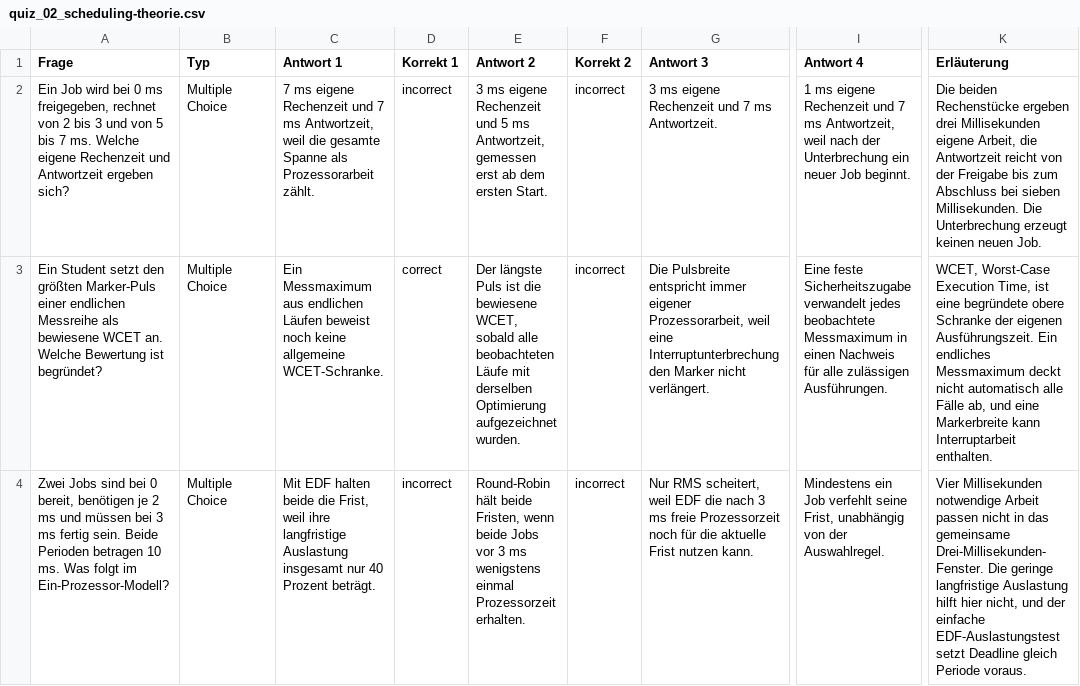
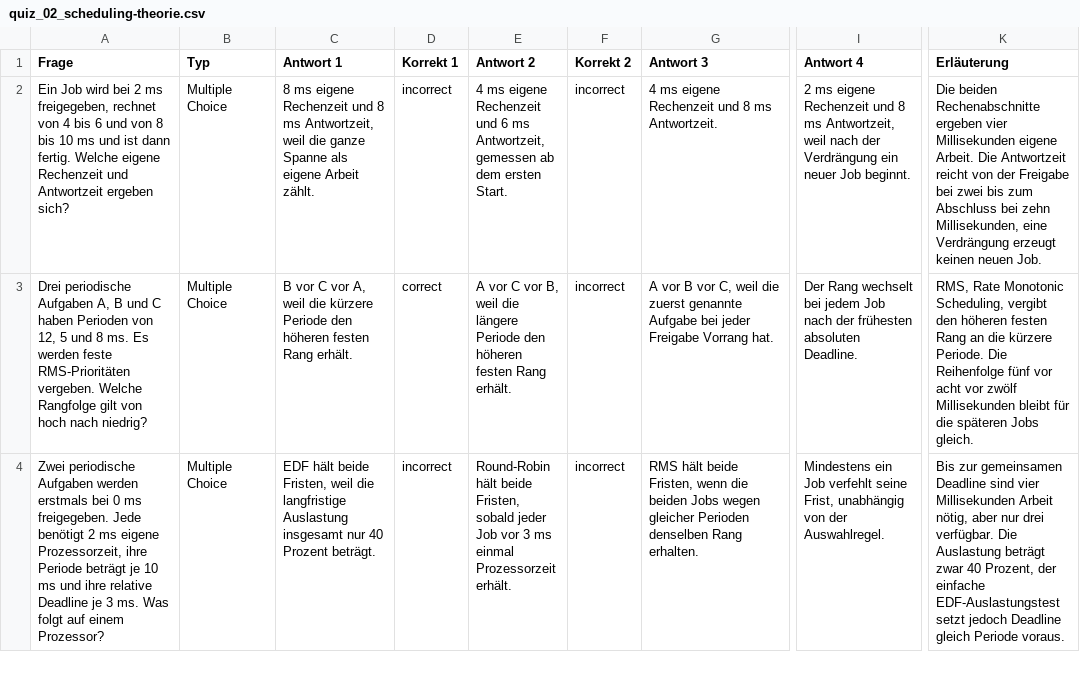
Before and after one commit to dantschi/echtzeitsysteme, a CSV file: quizacademy/quiz_02_scheduling-theorie.csv, drawn as a sheet; only a part is shown, gaps mark what is left out; the diff covers the shown part only; the diff names each change by its address in the sheet, - before the commit and + after, or states it on an @@ line.

```diff
--- a/quizacademy/quiz_02_scheduling-theorie.csv
+++ b/quizacademy/quiz_02_scheduling-theorie.csv
-A2 (Frage): …wird bei 0 ms freigegeben, rechnet von 2 bis 3 und von 5 bis 7 ms. Welche eigene…
+A2 (Frage): …wird bei 2 ms freigegeben, rechnet von 4 bis 6 und von 8 bis 10 ms und ist dann fertig. Welche eigene…
-C2 (Antwort 1): 7 ms eigene Rechenzeit und 7 ms Antwortzeit, weil die gesamte Spanne als Prozessorarbeit zählt.
+C2 (Antwort 1): 8 ms eigene Rechenzeit und 8 ms Antwortzeit, weil die ganze Spanne als eigene Arbeit zählt.
-E2 (Antwort 2): 3 ms eigene Rechenzeit und 5 ms Antwortzeit, gemessen erst ab dem…
+E2 (Antwort 2): 4 ms eigene Rechenzeit und 6 ms Antwortzeit, gemessen ab dem…
-G2 (Antwort 3): 3 ms eigene Rechenzeit und 7 ms Antwortzeit.
+G2 (Antwort 3): 4 ms eigene Rechenzeit und 8 ms Antwortzeit.
-I2 (Antwort 4): 1 ms eigene Rechenzeit und 7 ms Antwortzeit, weil nach der Unterbrechung ein neuer…
+I2 (Antwort 4): 2 ms eigene Rechenzeit und 8 ms Antwortzeit, weil nach der Verdrängung ein neuer…
-K2 (Erläuterung): Die beiden Rechenstücke ergeben drei Millisekunden eigene Arbeit, die Antwortzeit reicht von der Freigabe bis zum Abschluss bei sieben Millisekunden. Die Unterbrechung erzeugt keinen…
+K2 (Erläuterung): Die beiden Rechenabschnitte ergeben vier Millisekunden eigene Arbeit. Die Antwortzeit reicht von der Freigabe bei zwei bis zum Abschluss bei zehn Millisekunden, eine Verdrängung erzeugt keinen…
-A3 (Frage): Ein Student setzt den größten Marker-Puls einer endlichen Messreihe als bewiesene WCET an. Welche Bewertung ist begründet?
+A3 (Frage): Drei periodische Aufgaben A, B und C haben Perioden von 12, 5 und 8 ms. Es werden feste RMS-Prioritäten vergeben. Welche Rangfolge gilt von hoch nach niedrig?
-C3 (Antwort 1): Ein Messmaximum aus endlichen Läufen beweist noch keine allgemeine WCET-Schranke.
+C3 (Antwort 1): B vor C vor A, weil die kürzere Periode den höheren festen Rang erhält.
-E3 (Antwort 2): Der längste Puls ist die bewiesene WCET, sobald alle beobachteten Läufe mit derselben Optimierung aufgezeichnet wurden.
+E3 (Antwort 2): A vor C vor B, weil die längere Periode den höheren festen Rang erhält.
-G3 (Antwort 3): Die Pulsbreite entspricht immer eigener Prozessorarbeit, weil eine Interruptunterbrechung den Marker nicht verlängert.
+G3 (Antwort 3): A vor B vor C, weil die zuerst genannte Aufgabe bei jeder Freigabe Vorrang hat.
-I3 (Antwort 4): Eine feste Sicherheitszugabe verwandelt jedes beobachtete Messmaximum in einen Nachweis für alle zulässigen Ausführungen.
+I3 (Antwort 4): Der Rang wechselt bei jedem Job nach der frühesten absoluten Deadline.
-K3 (Erläuterung): WCET, Worst-Case Execution Time, ist eine begründete obere Schranke der eigenen Ausführungszeit. Ein endliches Messmaximum deckt nicht automatisch alle Fälle ab, und eine Markerbreite kann Interruptarbeit enthalten.
+K3 (Erläuterung): RMS, Rate Monotonic Scheduling, vergibt den höheren festen Rang an die kürzere Periode. Die Reihenfolge fünf vor acht vor zwölf Millisekunden bleibt für die späteren Jobs gleich.
-A4 (Frage): Zwei Jobs sind bei 0 bereit, benötigen je 2 ms und müssen bei 3 ms fertig sein. Beide Perioden betragen 10 ms. Was folgt im Ein-Prozessor-Modell?
+A4 (Frage): Zwei periodische Aufgaben werden erstmals bei 0 ms freigegeben. Jede benötigt 2 ms eigene Prozessorzeit, ihre Periode beträgt je 10 ms und ihre relative Deadline je 3 ms. Was folgt auf einem Prozessor?
-C4 (Antwort 1): Mit EDF halten beide die Frist, weil ihre langfristige Auslastung…
+C4 (Antwort 1): EDF hält beide Fristen, weil die langfristige Auslastung…
-E4 (Antwort 2): …beide Fristen, wenn beide Jobs vor 3 ms wenigstens einmal Prozessorzeit erhalten.
+E4 (Antwort 2): …beide Fristen, sobald jeder Job vor 3 ms einmal Prozessorzeit erhält.
-G4 (Antwort 3): Nur RMS scheitert, weil EDF die nach 3 ms freie Prozessorzeit noch für die aktuelle Frist nutzen kann.
+G4 (Antwort 3): RMS hält beide Fristen, wenn die beiden Jobs wegen gleicher Perioden denselben Rang erhalten.
-K4 (Erläuterung): Vier Millisekunden notwendige Arbeit passen nicht in das gemeinsame Drei-Millisekunden-Fenster. Die geringe langfristige Auslastung hilft hier nicht, und der einfache EDF-Auslastungstest setzt Deadline gleich…
+K4 (Erläuterung): Bis zur gemeinsamen Deadline sind vier Millisekunden Arbeit nötig, aber nur drei verfügbar. Die Auslastung beträgt zwar 40 Prozent, der einfache EDF-Auslastungstest setzt jedoch Deadline gleich…
```
Also changed, not shown: 44 edited cells elsewhere in this file, quizacademy/quiz_03_einfuehrung-rtos.csv.
